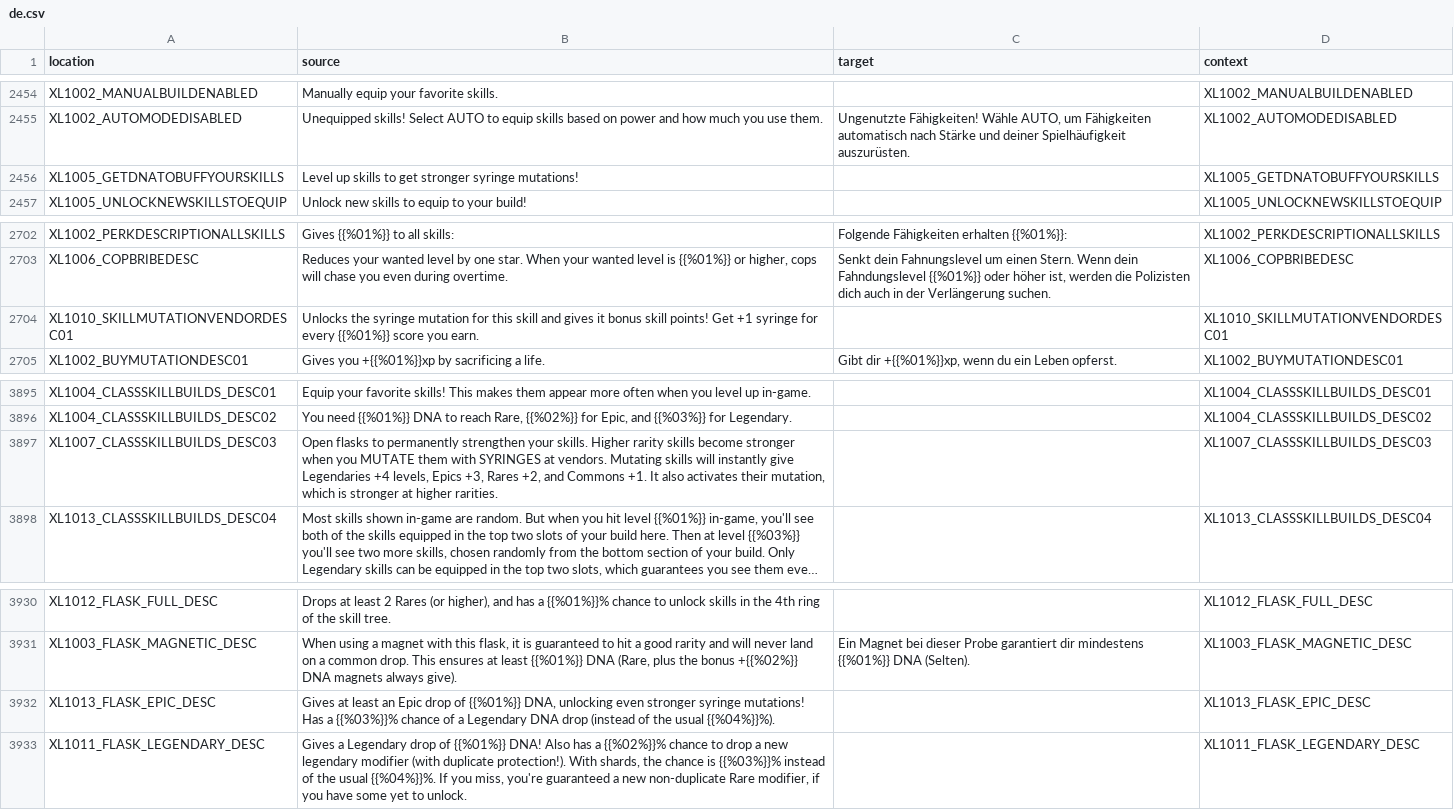
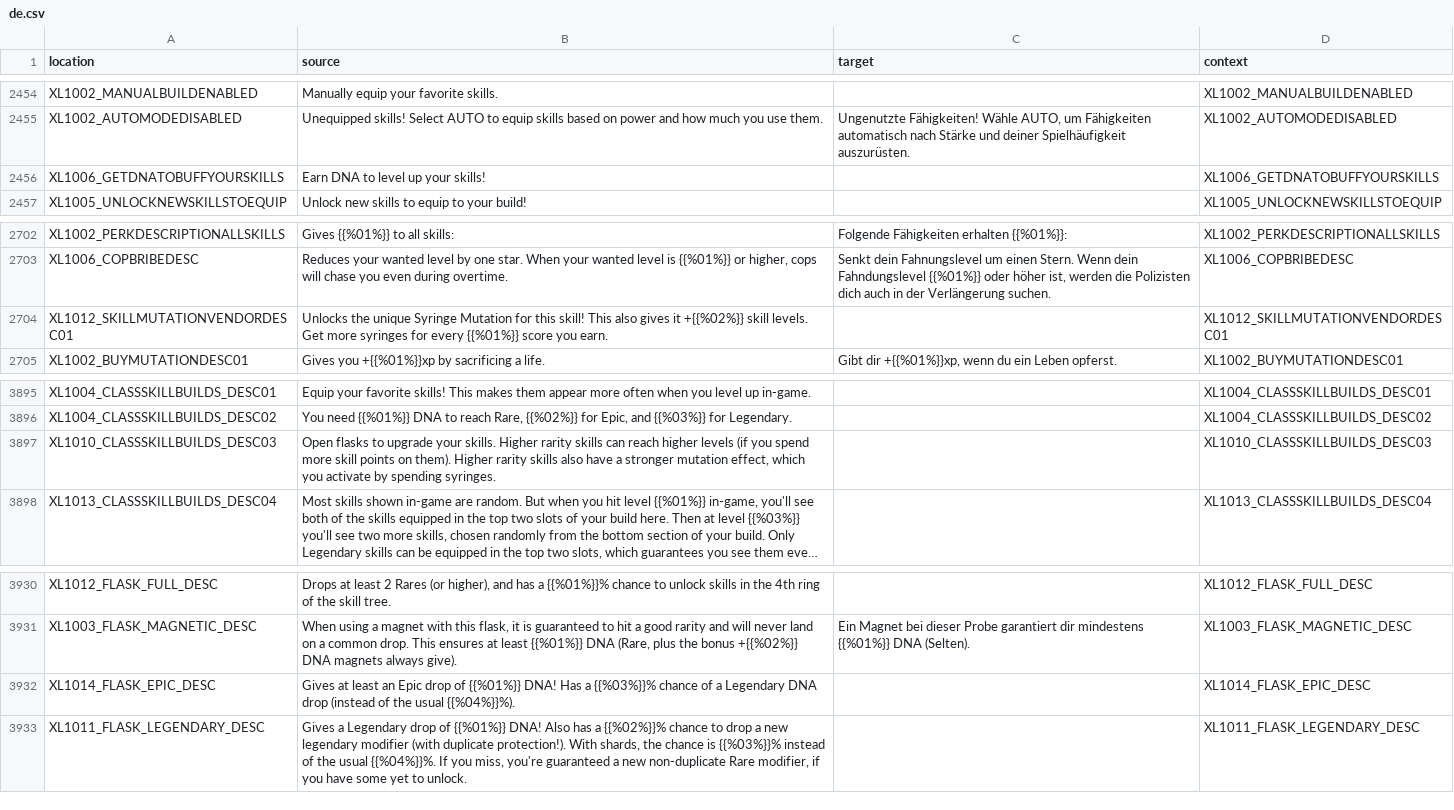
Before and after one commit to bencelot/GeneshiftTranslations, a CSV file: de.csv, drawn as a sheet; only a part is shown, gaps mark what is left out; long unchanged cells end in …; the diff names each change by its address in the sheet, - before the commit and + after, or states it on an @@ line.

```diff
--- a/de.csv
+++ b/de.csv
-A2456 (location): XL1005_GETDNATOBUFFYOURSKILLS
+A2456 (location): XL1006_GETDNATOBUFFYOURSKILLS
-B2456 (source): Level up skills to get stronger syringe mutations!
+B2456 (source): Earn DNA to level up your skills!
-D2456 (context): XL1005_GETDNATOBUFFYOURSKILLS
+D2456 (context): XL1006_GETDNATOBUFFYOURSKILLS
-A2704 (location): XL1010_SKILLMUTATIONVENDORDESC01
+A2704 (location): XL1012_SKILLMUTATIONVENDORDESC01
-B2704 (source): Unlocks the syringe mutation for this skill and gives it bonus skill points! Get +1 syringe for every…
+B2704 (source): Unlocks the unique Syringe Mutation for this skill! This also gives it +{{%02%}} skill levels. Get more syringes for every…
-D2704 (context): XL1010_SKILLMUTATIONVENDORDESC01
+D2704 (context): XL1012_SKILLMUTATIONVENDORDESC01
-A3897 (location): XL1007_CLASSSKILLBUILDS_DESC03
+A3897 (location): XL1010_CLASSSKILLBUILDS_DESC03
-B3897 (source): …flasks to permanently strengthen your skills. Higher rarity skills become stronger when you MUTATE them with SYRINGES at vendors. Mutating skills will instantly give Legendaries +4 levels, Epics +3, Rares +2, and Commons +1. It also activates their mutation, which is stronger at higher rarities.
+B3897 (source): …flasks to upgrade your skills. Higher rarity skills can reach higher levels (if you spend more skill points on them). Higher rarity skills also have a stronger mutation effect, which you activate by spending syringes.
-D3897 (context): XL1007_CLASSSKILLBUILDS_DESC03
+D3897 (context): XL1010_CLASSSKILLBUILDS_DESC03
-A3932 (location): XL1013_FLASK_EPIC_DESC
+A3932 (location): XL1014_FLASK_EPIC_DESC
-B3932 (source): …of {{%01%}} DNA, unlocking even stronger syringe mutations! Has a…
+B3932 (source): …of {{%01%}} DNA! Has a…
-D3932 (context): XL1013_FLASK_EPIC_DESC
+D3932 (context): XL1014_FLASK_EPIC_DESC
```
Also changed, not shown: en.csv, es_AR.csv, 4 other files.
